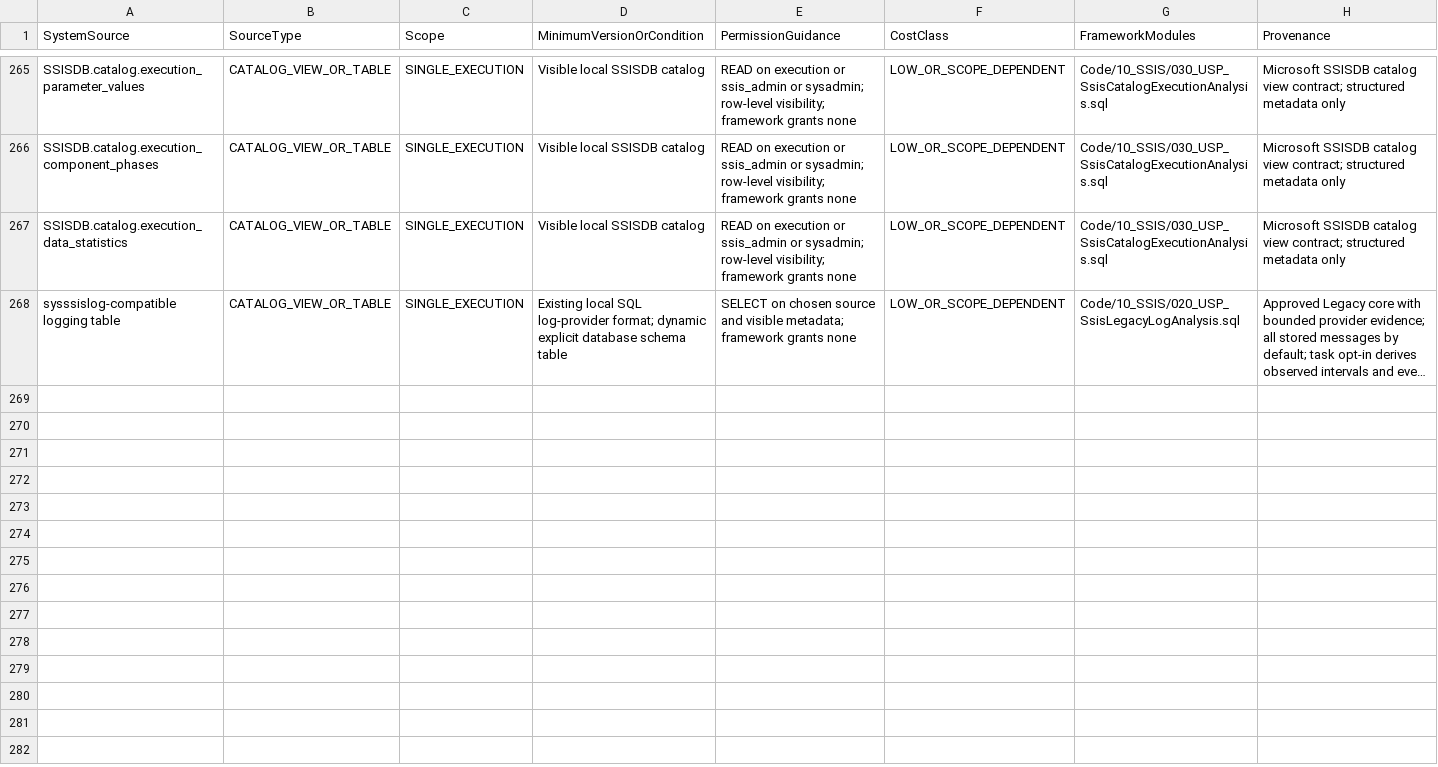
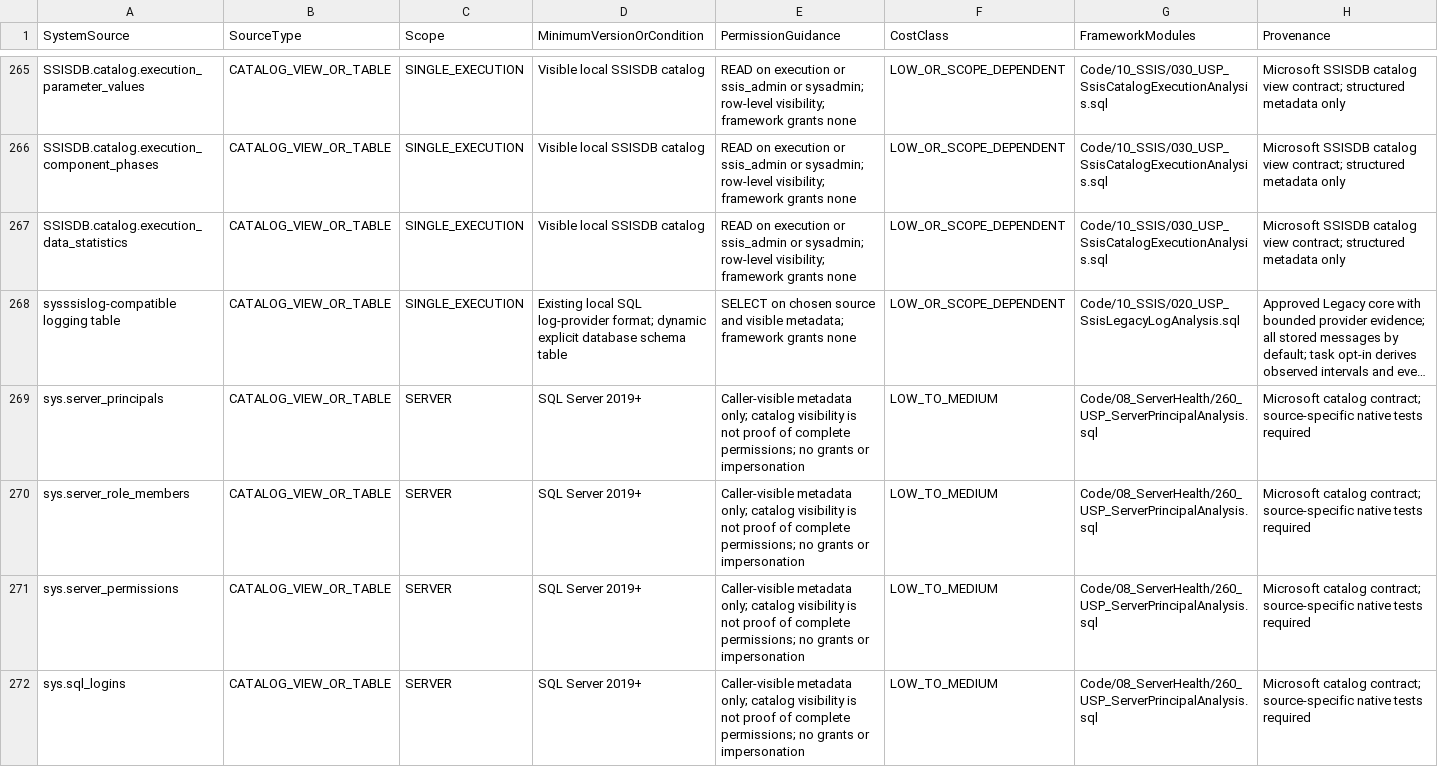
Before and after one commit to gecompat/SQL_Server_Analyze, a CSV file: Metadata/Inventory/SystemSources.csv, drawn as a sheet; only a part is shown, gaps mark what is left out; long unchanged cells end in …; the diff names each change by its address in the sheet, - before the commit and + after, or states it on an @@ line.

```diff
--- a/Metadata/Inventory/SystemSources.csv
+++ b/Metadata/Inventory/SystemSources.csv
+row 269: sys.server_principals | CATALOG_VIEW_OR_TABLE | SERVER | SQL Server 2019+ | Caller-visible metadata only; catalog visibility is not proof of complete permissions; no grants or impersonation | LOW_TO_MEDIUM | Code/08_ServerHealth/260_USP_ServerPrincipalAnalysis.sql | Microsoft catalog contract; source-specific native tests required
+row 270: sys.server_role_members | CATALOG_VIEW_OR_TABLE | SERVER | SQL Server 2019+ | Caller-visible metadata only; catalog visibility is not proof of complete permissions; no grants or impersonation | LOW_TO_MEDIUM | Code/08_ServerHealth/260_USP_ServerPrincipalAnalysis.sql | Microsoft catalog contract; source-specific native tests required
+row 271: sys.server_permissions | CATALOG_VIEW_OR_TABLE | SERVER | SQL Server 2019+ | Caller-visible metadata only; catalog visibility is not proof of complete permissions; no grants or impersonation | LOW_TO_MEDIUM | Code/08_ServerHealth/260_USP_ServerPrincipalAnalysis.sql | Microsoft catalog contract; source-specific native tests required
+row 272: sys.sql_logins | CATALOG_VIEW_OR_TABLE | SERVER | SQL Server 2019+ | Caller-visible metadata only; catalog visibility is not proof of complete permissions; no grants or impersonation | LOW_TO_MEDIUM | Code/08_ServerHealth/260_USP_ServerPrincipalAnalysis.sql | Microsoft catalog contract; source-specific native tests required
```
Also changed, not shown: Metadata/Inventory/Module_Maturity.csv, Metadata/Inventory/Parameters.csv, 28 other files.
